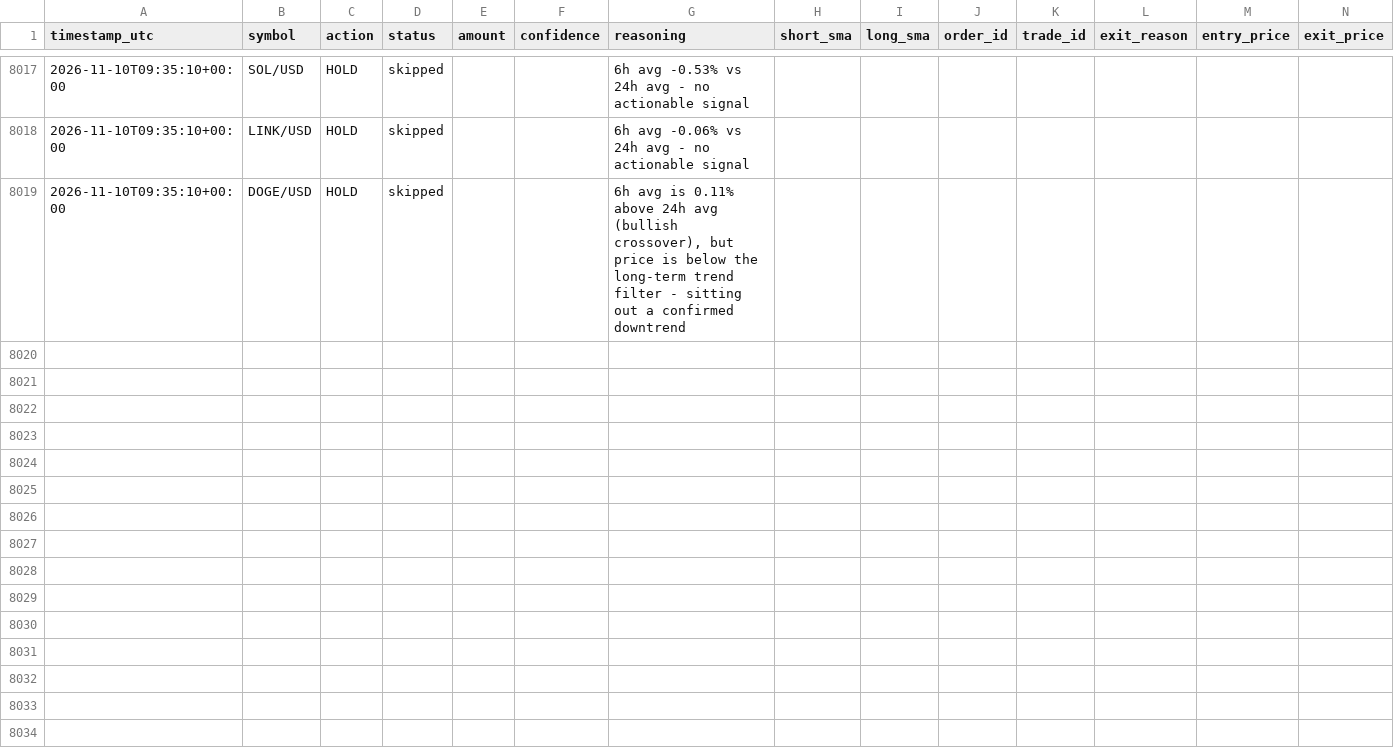
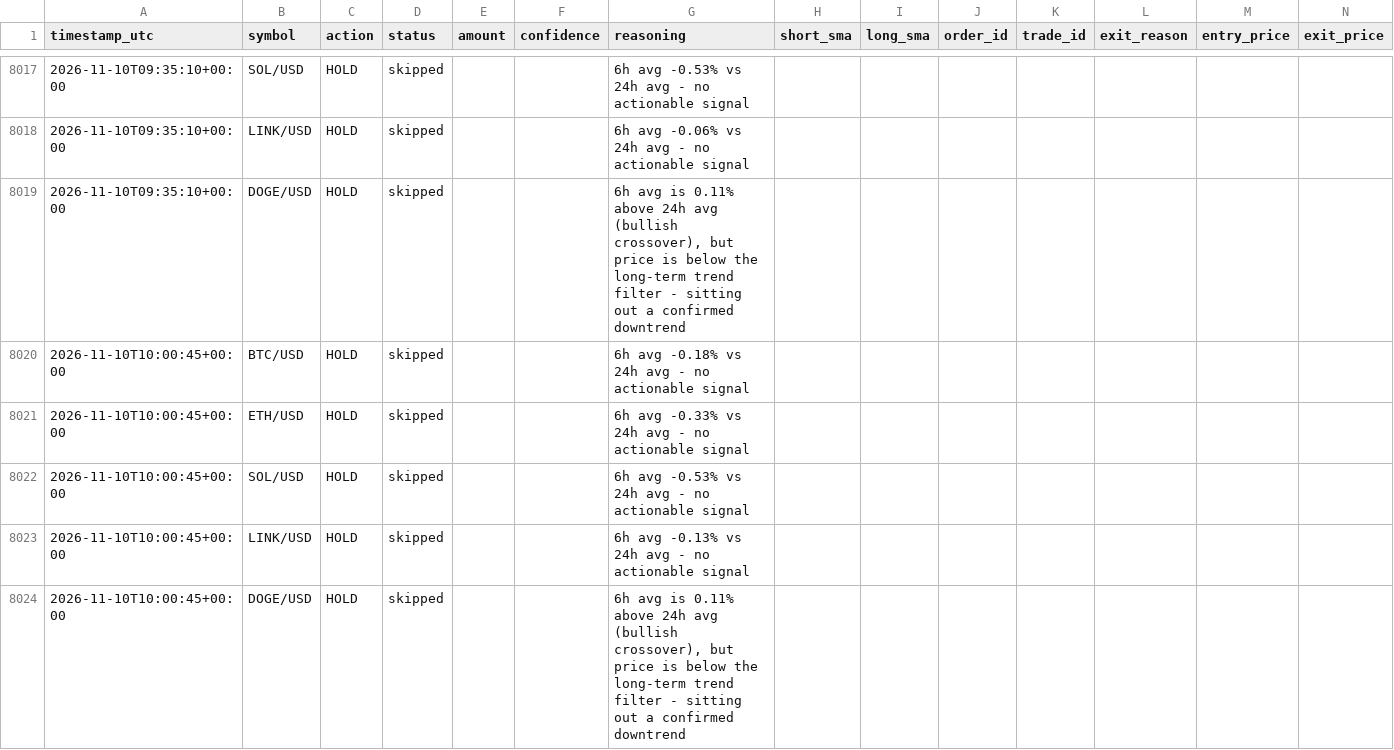
Before and after one commit to wheresej2k/crypto-trading-agent, a CSV file: logs/trade_log.csv, drawn as a sheet; only a part is shown, gaps mark what is left out; rows hold the shown columns only; the diff names each change by its address in the sheet, - before the commit and + after, or states it on an @@ line.

```diff
--- a/logs/trade_log.csv
+++ b/logs/trade_log.csv
+row 8020: 2026-11-10T10:00:45+00:00 | BTC/USD | HOLD | skipped |  |  | 6h avg -0.18% vs 24h avg - no actionable signal
+row 8021: 2026-11-10T10:00:45+00:00 | ETH/USD | HOLD | skipped |  |  | 6h avg -0.33% vs 24h avg - no actionable signal
+row 8022: 2026-11-10T10:00:45+00:00 | SOL/USD | HOLD | skipped |  |  | 6h avg -0.53% vs 24h avg - no actionable signal
+row 8023: 2026-11-10T10:00:45+00:00 | LINK/USD | HOLD | skipped |  |  | 6h avg -0.13% vs 24h avg - no actionable signal
+row 8024: 2026-11-10T10:00:45+00:00 | DOGE/USD | HOLD | skipped |  |  | 6h avg is 0.11% above 24h avg (bullish crossover), but price is below the long-term trend filter - sitting out a confirmed downtrend
```
Also changed, not shown: 2 other files.
